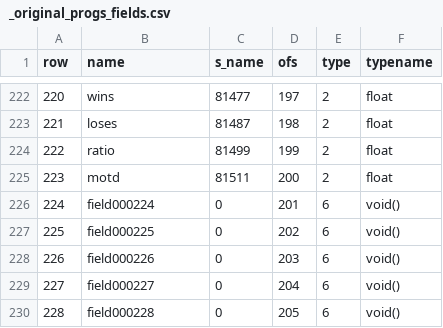
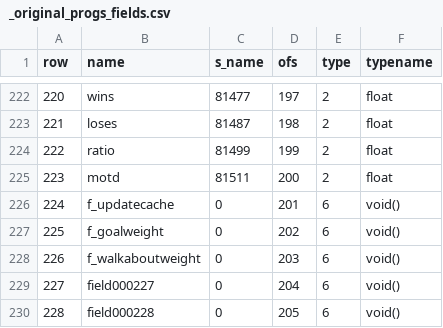
Before and after one commit to nickgovier/DeQCC, a CSV file: obots/_original_progs_fields.csv, drawn as a sheet; only a part is shown, gaps mark what is left out.

```diff
--- a/obots/_original_progs_fields.csv
+++ b/obots/_original_progs_fields.csv
@@ -225,5 +225,5 @@ row,name,s_name,ofs,type,typename
 223,motd,81511,200,2,float
-224,field000224,0,201,6,void()
-225,field000225,0,202,6,void()
-226,field000226,0,203,6,void()
+224,f_updatecache,0,201,6,void()
+225,f_goalweight,0,202,6,void()
+226,f_walkaboutweight,0,203,6,void()
 227,field000227,0,204,6,void()
```
Also changed, not shown: obots/_original_progs_functions.csv, obots/_original_progs_globaldefs.csv, 11 other files.
